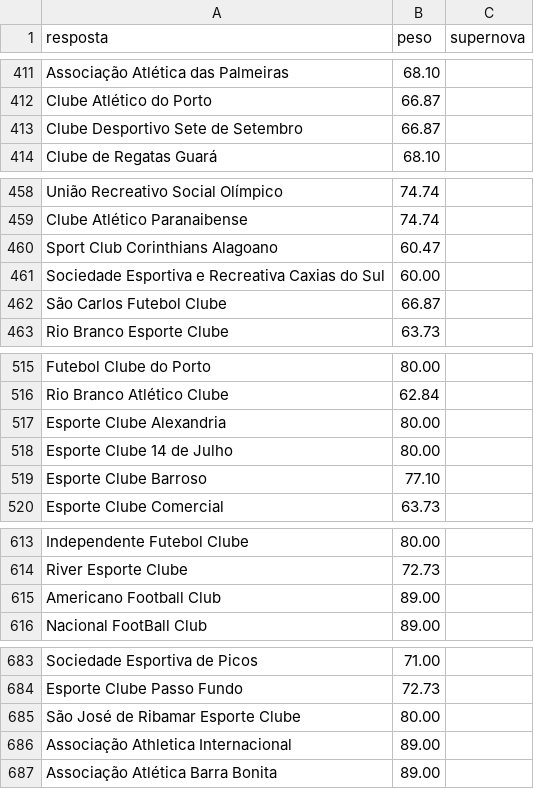
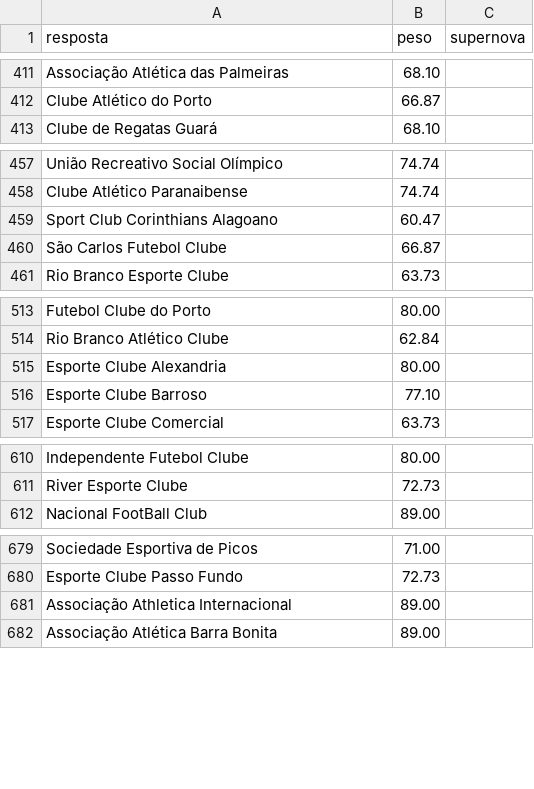
Before and after one commit to pedro1ace/nichoojogo, a CSV file: dados/ajustes/times-de-futebol.csv, drawn as a sheet; only a part is shown, gaps mark what is left out; the diff covers the shown part only.

Commit message:
fix(dados): destravar Dia 8 resolvendo duplicatas em racas-de-cachorro, times-de-futebol, idiomas e bebidas

```diff
--- a/dados/ajustes/times-de-futebol.csv
+++ b/dados/ajustes/times-de-futebol.csv
@@ -412,3 +412,2 @@ Associação Atlética das Palmeiras,68.10,
 Clube Atlético do Porto,66.87,
-Clube Desportivo Sete de Setembro,66.87,
 Clube de Regatas Guará,68.10,
@@ -460,3 +459,2 @@ Clube Atlético Paranaibense,74.74,
 Sport Club Corinthians Alagoano,60.47,
-Sociedade Esportiva e Recreativa Caxias do Sul,60.00,
 São Carlos Futebol Clube,66.87,
@@ -517,3 +515,2 @@ Rio Branco Atlético Clube,62.84,
 Esporte Clube Alexandria,80.00,
-Esporte Clube 14 de Julho,80.00,
 Esporte Clube Barroso,77.10,
@@ -614,3 +611,2 @@ Independente Futebol Clube,80.00,
 River Esporte Clube,72.73,
-Americano Football Club,89.00,
 Nacional FootBall Club,89.00,
@@ -684,3 +680,2 @@ Sociedade Esportiva de Picos,71.00,
 Esporte Clube Passo Fundo,72.73,
-São José de Ribamar Esporte Clube,80.00,
 Associação Athletica Internacional,89.00,
```
Also changed, not shown: 1 removed row elsewhere in this file, dados/ajustes/racas-de-cachorro.csv, dados/pesos/revisao/bebidas.csv, 20 other files.
